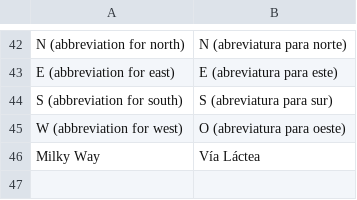
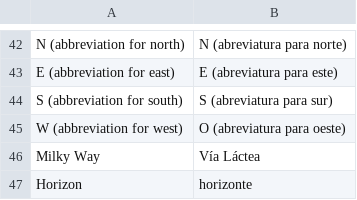
Before and after one commit to steveberardi/starplot, a CSV file: data/raw/translations/es/other_terms.csv, drawn as a sheet; only a part is shown, gaps mark what is left out; the diff names each change by its address in the sheet, - before the commit and + after, or states it on an @@ line.

```diff
--- a/data/raw/translations/es/other_terms.csv
+++ b/data/raw/translations/es/other_terms.csv
+row 47: Horizon | horizonte
```
Also changed, not shown: data/raw/translations/de/constellation_names.csv, data/raw/translations/en-us/other_terms.csv, 46 other files.
